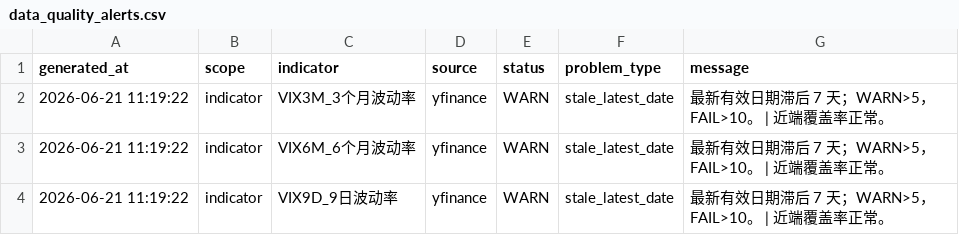
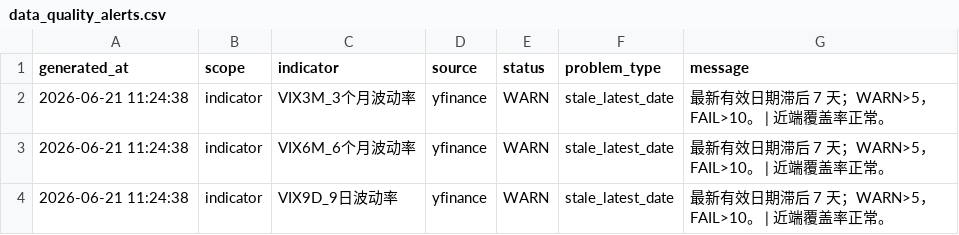
Before and after one commit to Jasper868/Layer1MacroData, a CSV file: data/meta/data_quality_alerts.csv, drawn as a sheet.

Commit message:
Stage14.3 normalize releases and refresh source data

```diff
--- a/data/meta/data_quality_alerts.csv
+++ b/data/meta/data_quality_alerts.csv
@@ -1,4 +1,4 @@
 generated_at,scope,indicator,source,status,problem_type,message
-2026-06-21 11:19:22,indicator,VIX3M_3个月波动率,yfinance,WARN,stale_latest_date,最新有效日期滞后 7 天；WARN>5，FAIL>10。 | 近端覆盖率正常。
-2026-06-21 11:19:22,indicator,VIX6M_6个月波动率,yfinance,WARN,stale_latest_date,最新有效日期滞后 7 天；WARN>5，FAIL>10。 | 近端覆盖率正常。
-2026-06-21 11:19:22,indicator,VIX9D_9日波动率,yfinance,WARN,stale_latest_date,最新有效日期滞后 7 天；WARN>5，FAIL>10。 | 近端覆盖率正常。
+2026-06-21 11:24:38,indicator,VIX3M_3个月波动率,yfinance,WARN,stale_latest_date,最新有效日期滞后 7 天；WARN>5，FAIL>10。 | 近端覆盖率正常。
+2026-06-21 11:24:38,indicator,VIX6M_6个月波动率,yfinance,WARN,stale_latest_date,最新有效日期滞后 7 天；WARN>5，FAIL>10。 | 近端覆盖率正常。
+2026-06-21 11:24:38,indicator,VIX9D_9日波动率,yfinance,WARN,stale_latest_date,最新有效日期滞后 7 天；WARN>5，FAIL>10。 | 近端覆盖率正常。
```
Also changed, not shown: data/meta/data_quality_indicator_report.csv, data/meta/data_quality_summary.csv, 2 other files.
